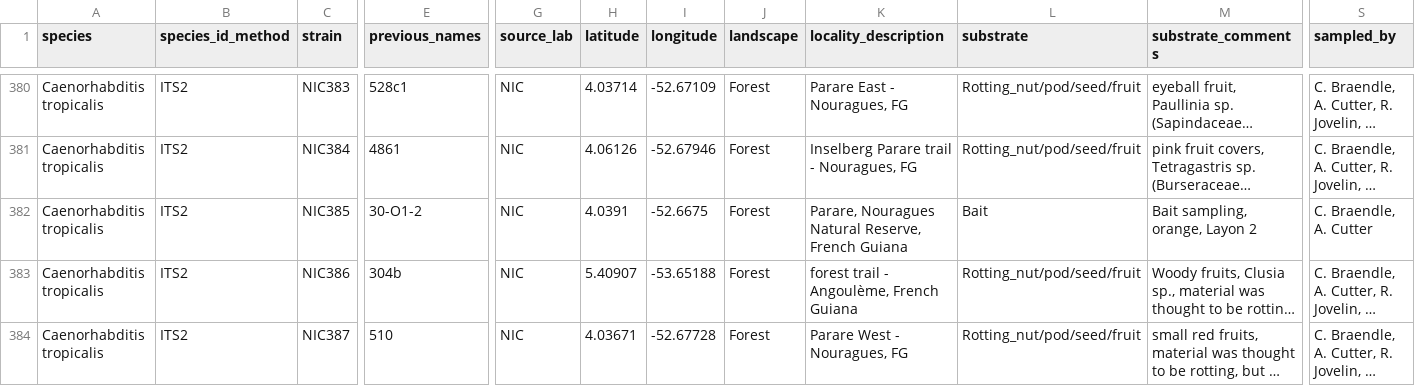
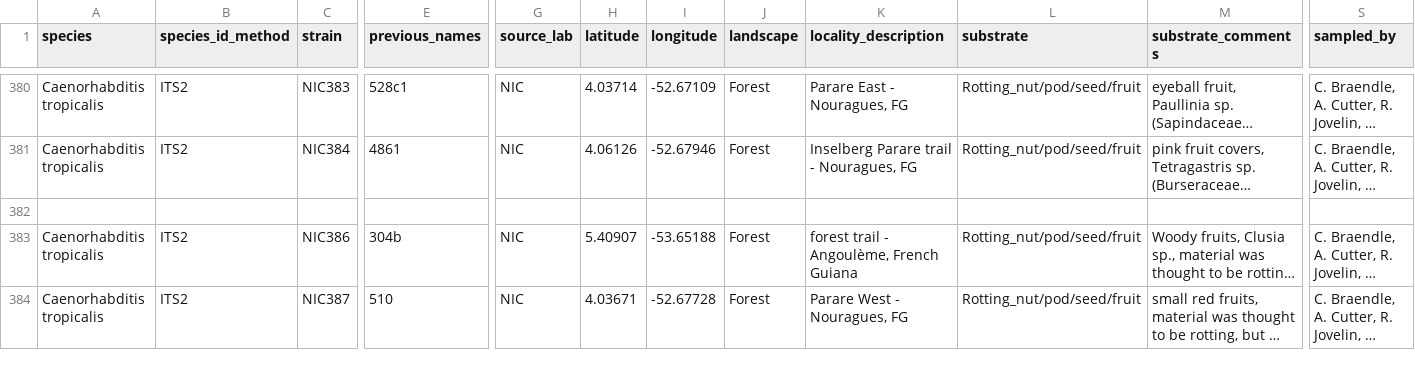
Before and after one commit to AndersenLab/C.-tropicalis-Strain-Sheet, a TSV file: Ct-WI-Strain-Info.tsv, drawn as a sheet; only a part is shown, gaps mark what is left out; long unchanged cells end in …; rows hold the shown columns only; the diff names each change by its address in the sheet, - before the commit and + after, or states it on an @@ line.

Commit message:
Travis build: 955

```diff
--- a/Ct-WI-Strain-Info.tsv
+++ b/Ct-WI-Strain-Info.tsv
-row 382: Caenorhabditis tropicalis | ITS2 | NIC385 | 30-O1-2 | NIC | 4.0391 | -52.6675 | Forest | Parare, Nouragues Natural Reserve, French Guiana | Bait | Bait sampling, orange, Layon 2 | C. Braendle, A. Cutter
+row 382: (empty)
```
